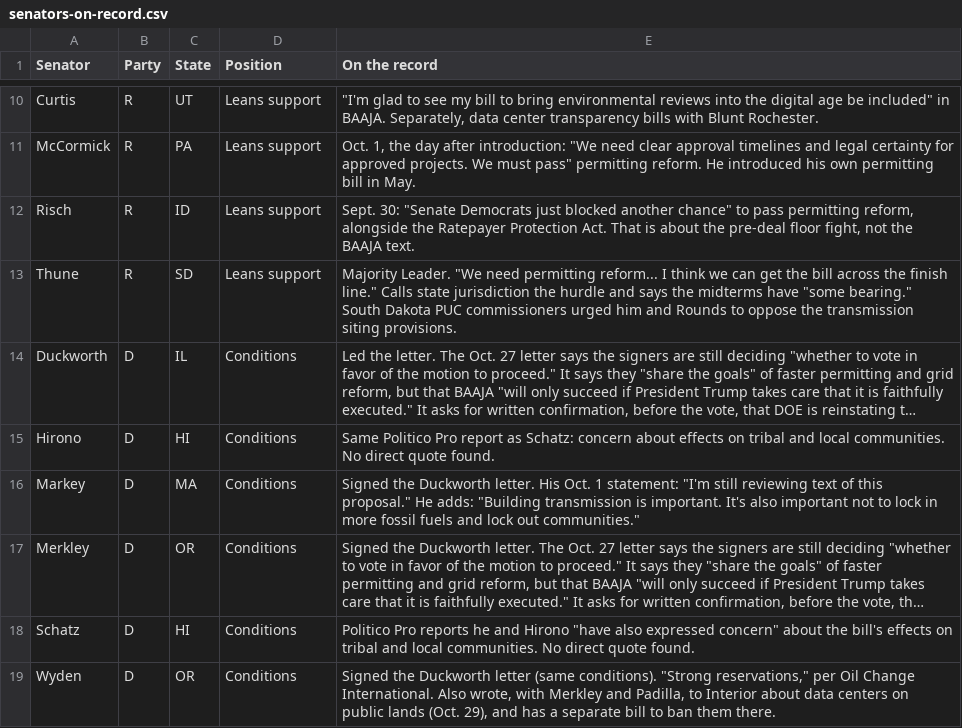
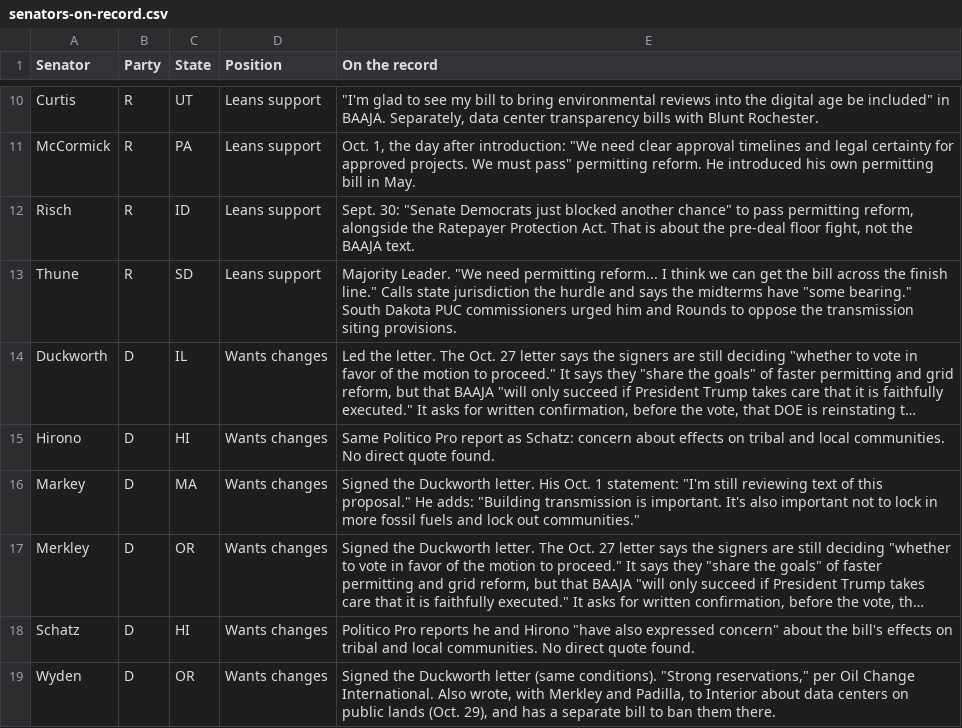
Before and after one commit to parksgc/baaja-scorecard, a CSV file: data/senators-on-record.csv, drawn as a sheet; only a part is shown, gaps mark what is left out; long unchanged cells end in …; the diff names each change by its address in the sheet, - before the commit and + after, or states it on an @@ line.

```diff
--- a/data/senators-on-record.csv
+++ b/data/senators-on-record.csv
-D14:D19 (Position): Conditions
+D14:D19 (Position): Wants changes
```
Also changed, not shown: data/senate-by-state.csv, data/senate-seats.csv, 1 other file.
